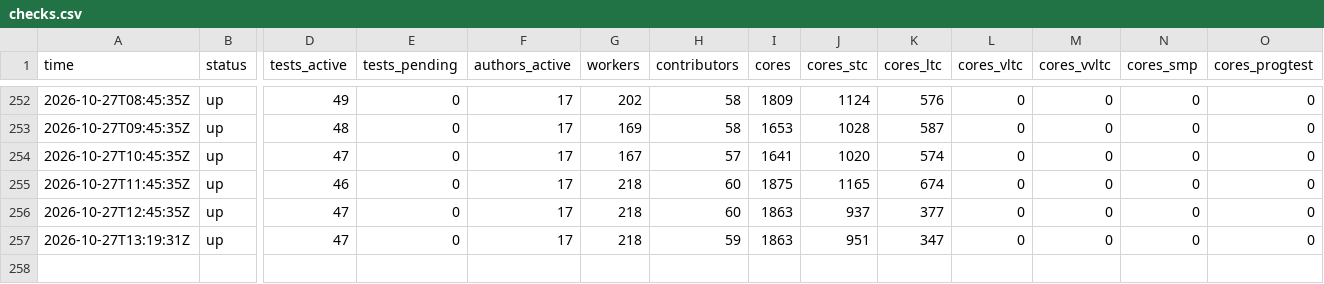
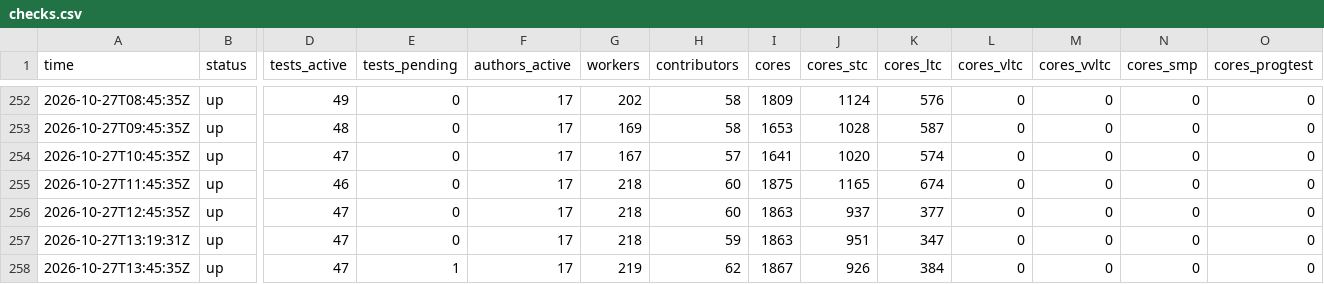
Before and after one commit to xu-shawn/fishtest_track, a CSV file: data/checks.csv, drawn as a sheet; only a part is shown, gaps mark what is left out; rows hold the shown columns only; the diff names each change by its address in the sheet, - before the commit and + after, or states it on an @@ line.

```diff
--- a/data/checks.csv
+++ b/data/checks.csv
+row 258: 2026-10-27T13:45:35Z | up | 47 | 1 | 17 | 219 | 62 | 1867 | 926 | 384 | 0 | 0 | 0 | 0
```
Also changed, not shown: data/active_runs.csv, data/daily_breakdown.csv, 4 other files.
